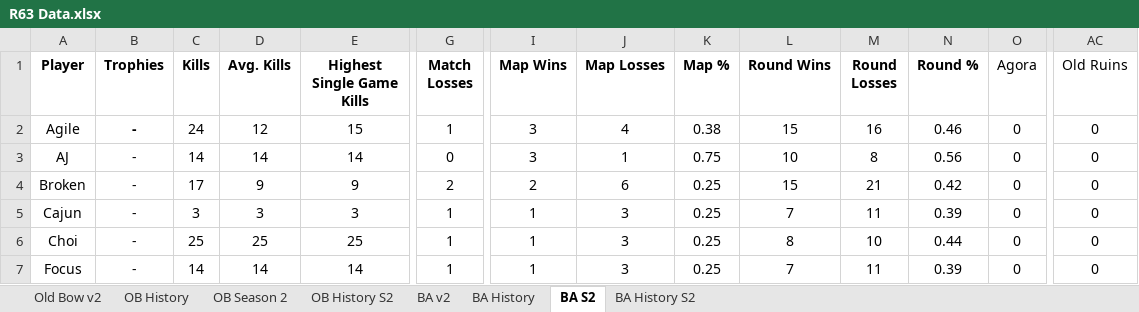
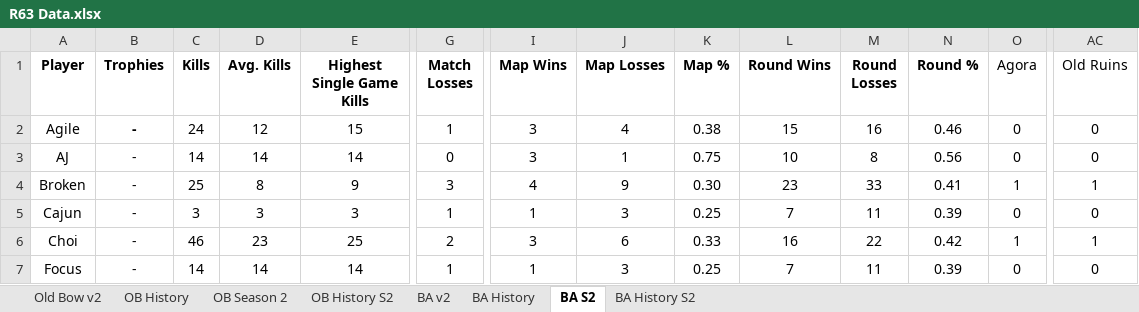
Before and after one commit to brettjmiller8-cpu/r63-stats, an Excel workbook: R63 Data.xlsx, sheet BA S2, drawn as a sheet; only a part is shown, gaps mark what is left out; values as stored, in another font and other column widths than the file's, no borders; the diff covers the shown part only; the diff names each change by its address in the sheet, - before the commit and + after, or states it on an @@ line.

```diff
--- a/R63 Data.xlsx (sheet BA S2)
+++ b/R63 Data.xlsx (sheet BA S2)
-C4 (Kills): 17
+C4 (Kills): 25
-D4 (Avg. Kills): 9
+D4 (Avg. Kills): 8
-G4 (Match Losses): 2
+G4 (Match Losses): 3
-I4 (Map Wins): 2
+I4 (Map Wins): 4
-J4 (Map Losses): 6
+J4 (Map Losses): 9
-K4 (Map %): 0.25
+K4 (Map %): 0.30
-L4 (Round Wins): 15
+L4 (Round Wins): 23
-M4 (Round Losses): 21
+M4 (Round Losses): 33
-N4 (Round %): 0.42
+N4 (Round %): 0.41
-O4 (Agora): 0
+O4 (Agora): 1
-AC4 (Old Ruins): 0
+AC4 (Old Ruins): 1
-C6 (Kills): 25
+C6 (Kills): 46
-D6 (Avg. Kills): 25
+D6 (Avg. Kills): 23
-G6 (Match Losses): 1
+G6 (Match Losses): 2
-I6 (Map Wins): 1
+I6 (Map Wins): 3
-J6 (Map Losses): 3
+J6 (Map Losses): 6
-K6 (Map %): 0.25
+K6 (Map %): 0.33
-L6 (Round Wins): 8
+L6 (Round Wins): 16
-M6 (Round Losses): 10
+M6 (Round Losses): 22
-N6 (Round %): 0.44
+N6 (Round %): 0.42
-O6 (Agora): 0
+O6 (Agora): 1
-AC6 (Old Ruins): 0
+AC6 (Old Ruins): 1
```
Also changed, not shown: 121 edited cells elsewhere in this sheet, sheet BA History S2, sheet BA History, sheet BA v2, 2 other files.
